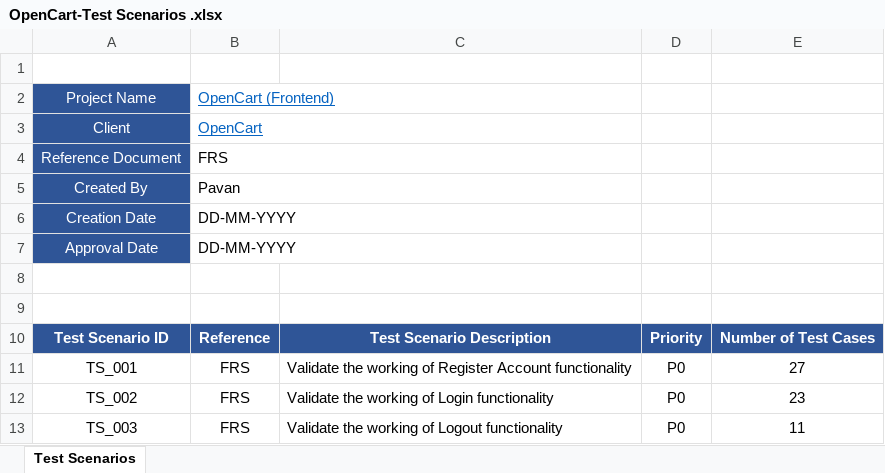
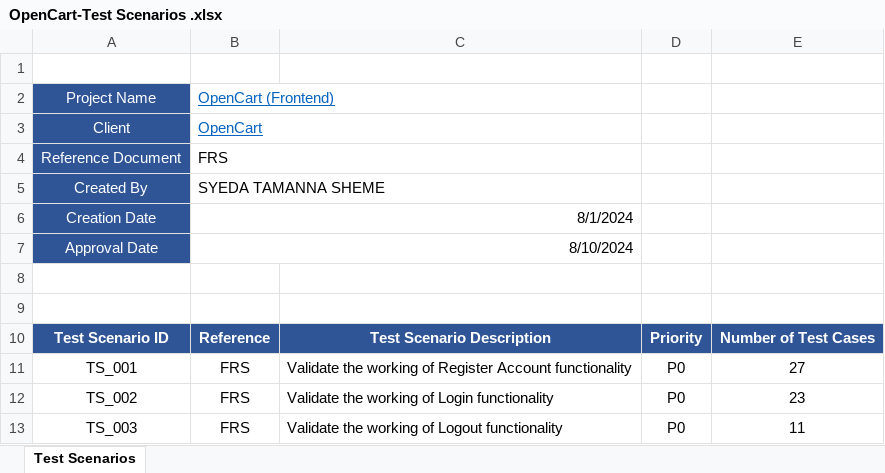
Before and after one commit to IP-CAM/Opencart-Test-Project, an Excel workbook: OpenCart-Test Scenarios .xlsx, sheet Test Scenarios, drawn as a sheet; only a part is shown; values as stored, in another font and other column widths than the file's, no borders; the diff names each change by its address in the sheet, - before the commit and + after, or states it on an @@ line.

```diff
--- a/OpenCart-Test Scenarios .xlsx (sheet Test Scenarios)
+++ b/OpenCart-Test Scenarios .xlsx (sheet Test Scenarios)
-B5: Pavan
+B5: SYEDA TAMANNA SHEME
-B6: DD-MM-YYYY
+B6: 8/1/2024
-B7: DD-MM-YYYY
+B7: 8/10/2024
```
Also changed, not shown: OpenCart-RTM.xlsx, OpenCart-TestCases.xlsx, 8 other files.
